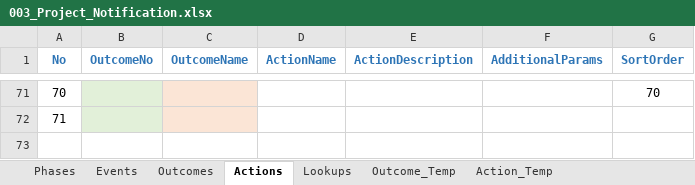
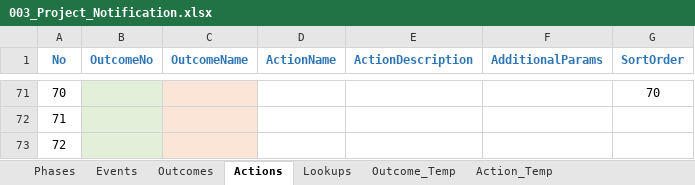
Before and after one commit to bcgov/EPIC.track, an Excel workbook: epictrack-api/src/api/templates/event_templates/project_notification/003_Project_Notification.xlsx, sheet Actions, drawn as a sheet; only a part is shown, gaps mark what is left out; values as stored, in another font and other column widths than the file's, no borders; the diff covers the shown part only; the diff names each change by its address in the sheet, - before the commit and + after, or states it on an @@ line.

Commit message:
[Track-619] update project notification template and actions

```diff
--- a/epictrack-api/src/api/templates/event_templates/project_notification/003_Project_Notification.xlsx (sheet Actions)
+++ b/epictrack-api/src/api/templates/event_templates/project_notification/003_Project_Notification.xlsx (sheet Actions)
+row 73: 72
```
Also changed, not shown: 16 edited cells elsewhere in this sheet, sheet Events, sheet Phases, formulas that keep their value, 8 other files.
